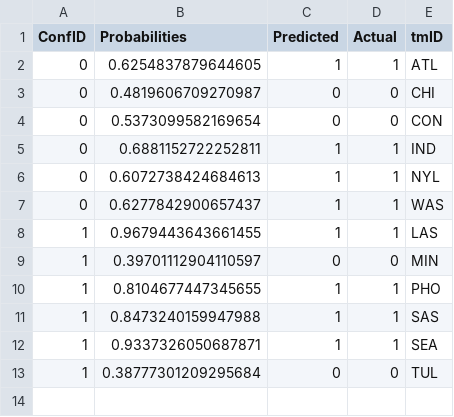
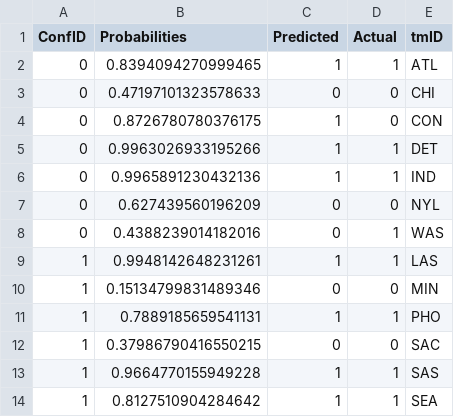
Before and after one commit to Hugo7gomes/FEUP_AC, a CSV file: results.csv, drawn as a sheet.

```diff
--- a/results.csv
+++ b/results.csv
@@ -1,13 +1,14 @@
 ConfID,Probabilities,Predicted,Actual,tmID
-0,0.6254837879644605,1,1,ATL
-0,0.4819606709270987,0,0,CHI
-0,0.5373099582169654,0,0,CON
-0,0.6881152722252811,1,1,IND
-0,0.6072738424684613,1,1,NYL
-0,0.6277842900657437,1,1,WAS
-1,0.9679443643661455,1,1,LAS
-1,0.39701112904110597,0,0,MIN
-1,0.8104677447345655,1,1,PHO
-1,0.8473240159947988,1,1,SAS
-1,0.9337326050687871,1,1,SEA
-1,0.38777301209295684,0,0,TUL
+0,0.8394094270999465,1,1,ATL
+0,0.47197101323578633,0,0,CHI
+0,0.8726780780376175,1,0,CON
+0,0.9963026933195266,1,1,DET
+0,0.9965891230432136,1,1,IND
+0,0.627439560196209,0,0,NYL
+0,0.4388239014182016,0,1,WAS
+1,0.9948142648231261,1,1,LAS
+1,0.15134799831489346,0,0,MIN
+1,0.7889185659541131,1,1,PHO
+1,0.37986790416550215,0,0,SAC
+1,0.9664770155949228,1,1,SAS
+1,0.8127510904284642,1,1,SEA
```
Also changed, not shown: 4 other files.
